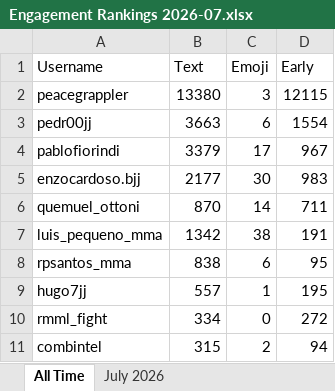
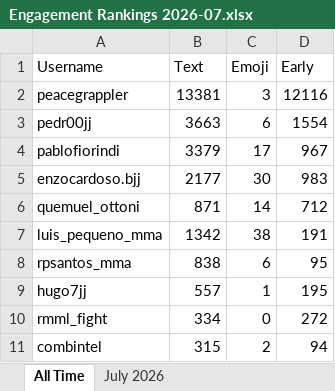
Before and after one commit to paxlucta/peace-grappler, an Excel workbook: Engagement Rankings 2026-07.xlsx, sheet All Time, drawn as a sheet; only a part is shown; values as stored, in another font and other column widths than the file's, no borders; the diff names each change by its address in the sheet, - before the commit and + after, or states it on an @@ line.

```diff
--- a/Engagement Rankings 2026-07.xlsx (sheet All Time)
+++ b/Engagement Rankings 2026-07.xlsx (sheet All Time)
-B2 (Text): 13380
+B2 (Text): 13381
-D2 (Early): 12115
+D2 (Early): 12116
-B6 (Text): 870
+B6 (Text): 871
-D6 (Early): 711
+D6 (Early): 712
```
Also changed, not shown: sheet July 2026, Engagement Rankings.xlsx, 11 other files.
